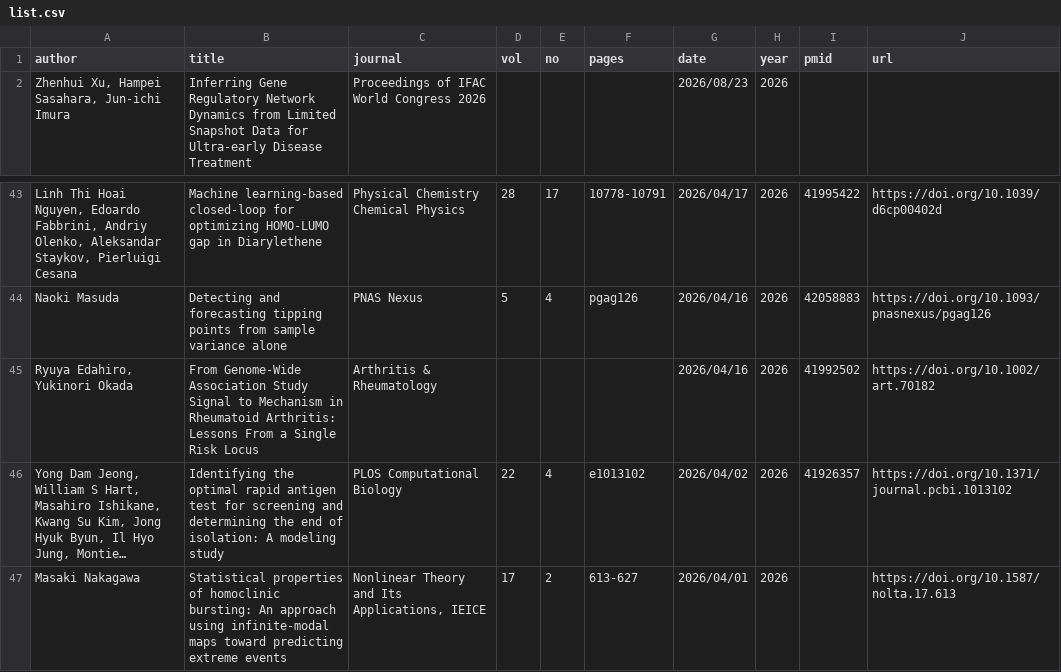
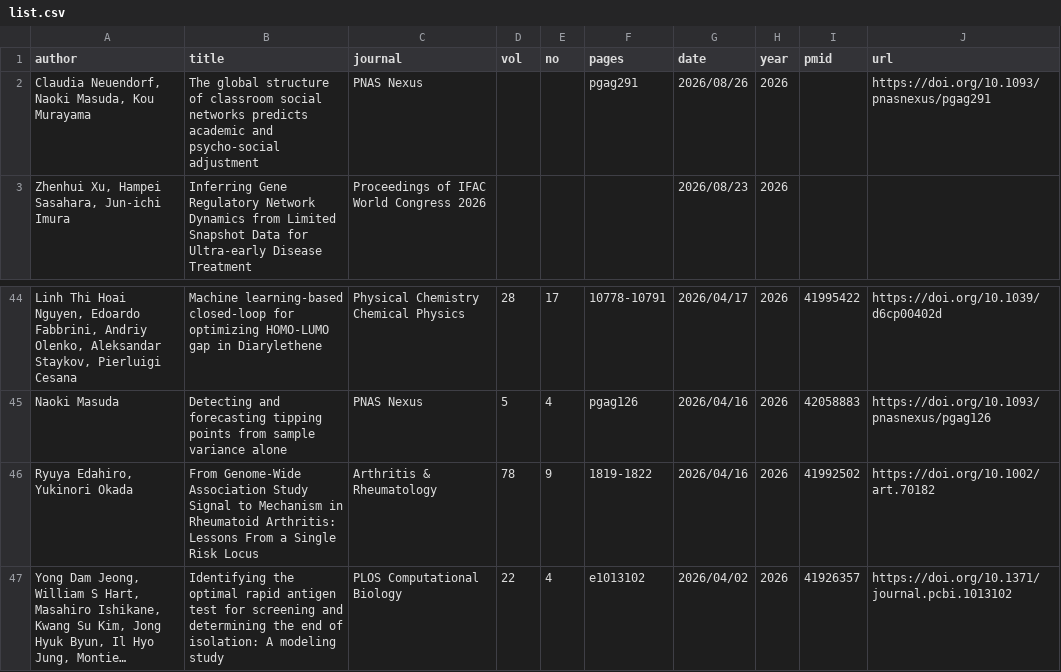
Before and after one commit to okumakito/okumakito.github.io, a CSV file: 20260227/list.csv, drawn as a sheet; only a part is shown, gaps mark what is left out; the shorter side is filled out with more unchanged rows; long unchanged cells end in …; addresses are those after the commit; the diff names each change by its address in the sheet, - before the commit and + after, or states it on an @@ line.

Commit message:
updated ms publication list

```diff
--- a/20260227/list.csv
+++ b/20260227/list.csv
+row 2: Claudia Neuendorf, Naoki Masuda, Kou Murayama | The global structure of classroom social networks predicts academic and psycho-social adjustment | PNAS Nexus |  |  | pgag291 | 2026/08/26 | 2026 |  | https://doi.org/10.1093/pnasnexus/pgag291
-D46 (vol): (empty)
+D46 (vol): 78
-E46 (no): (empty)
+E46 (no): 9
-F46 (pages): (empty)
+F46 (pages): 1819-1822
```
Also changed, not shown: 4 other files.
